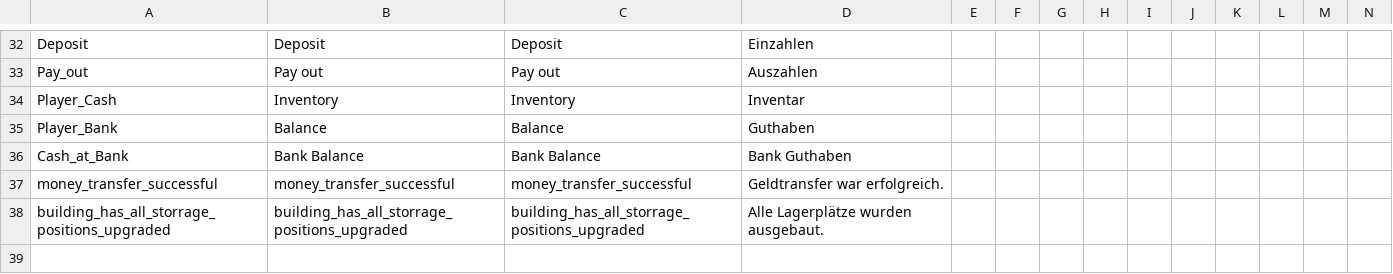
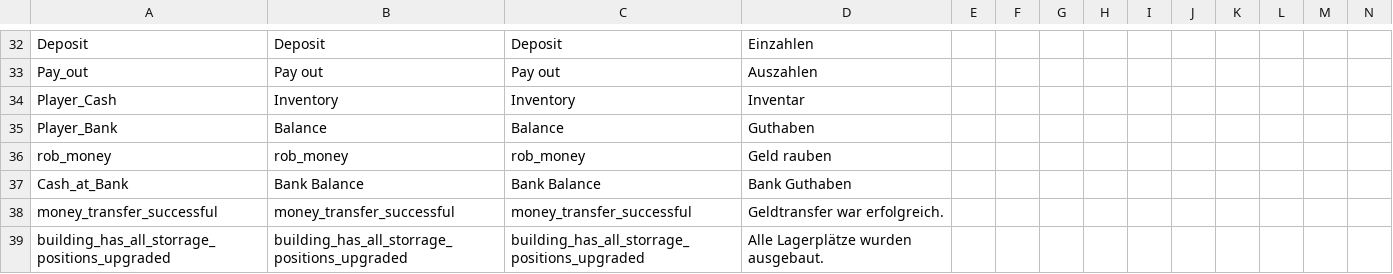
Before and after one commit to ihr-it-projekt/DayZLife, a CSV file: DayZLife/stringtable.csv, drawn as a sheet; only a part is shown, gaps mark what is left out; rows hold the shown columns only; the diff names each change by its address in the sheet, - before the commit and + after, or states it on an @@ line.

Commit message:
add rob money for death player

```diff
--- a/DayZLife/stringtable.csv
+++ b/DayZLife/stringtable.csv
+row 36: rob_money | rob_money | rob_money | Geld rauben
```
Also changed, not shown: 5 other files.
